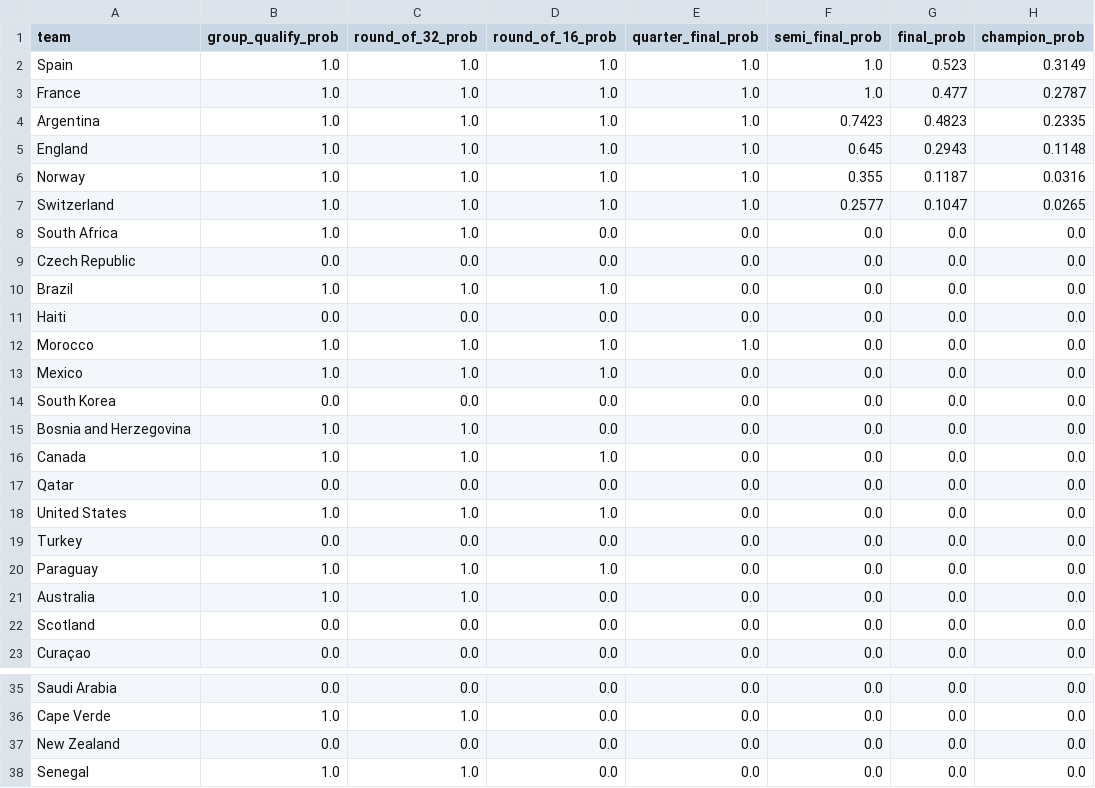
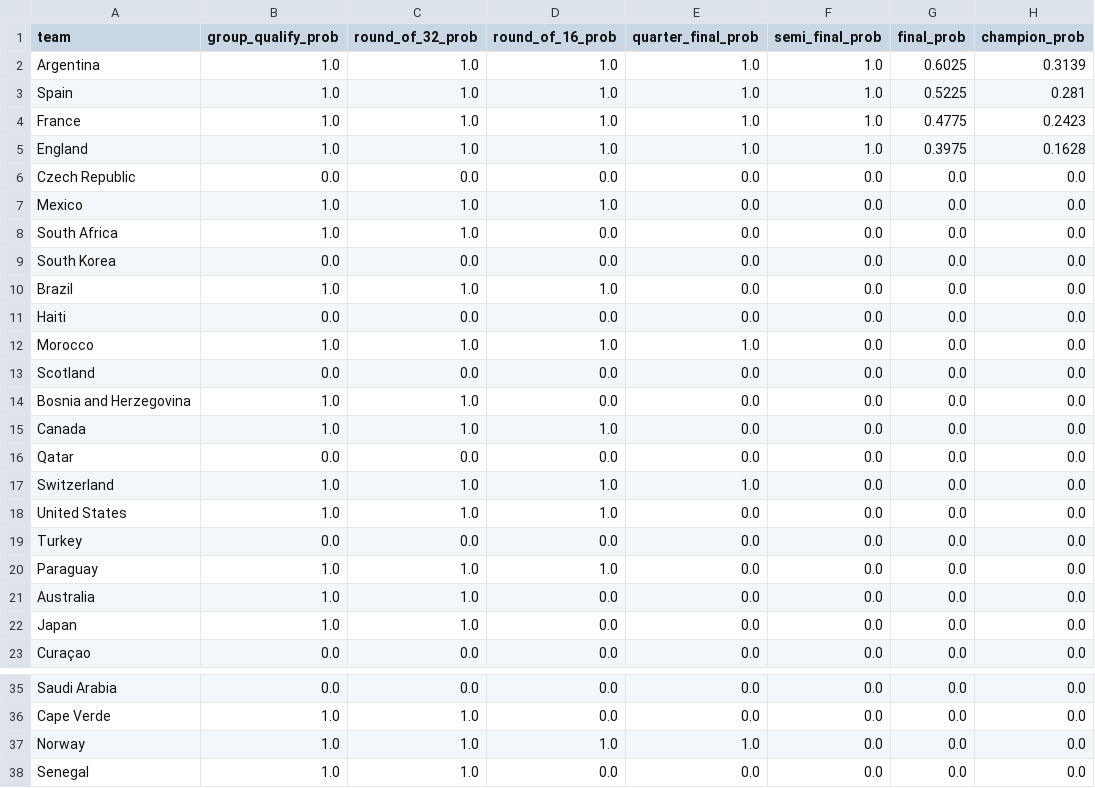
Before and after one commit to L1TangDingZhen/world_cup, a CSV file: data/processed/simulation_2026.csv, drawn as a sheet; only a part is shown, gaps mark what is left out; removed rows and columns are numbered as before the commit, all else as after; the diff names each change by its address in the sheet, - before the commit and + after, or states it on an @@ line.

Commit message:
Semifinal-eve forecast: final four championship probabilities
Fill the July 11 quarter-final scores (Norway 1-2 England aet,
Argentina 3-1 Switzerland aet) into the local results data ahead of the
official dataset update, refit through 2026-07-11, and regenerate the
conditioned 10k-run simulation with all 28 knockout results pinned.

Championship odds before the semifinals: Argentina 31.4%, Spain 28.1%,
France 24.2%, England 16.3%.

```diff
--- a/data/processed/simulation_2026.csv
+++ b/data/processed/simulation_2026.csv
+row 2: Argentina | 1.0 | 1.0 | 1.0 | 1.0 | 1.0 | 0.6025 | 0.3139
-G3 (final_prob): 0.523
+G3 (final_prob): 0.5225
-H3 (champion_prob): 0.3149
+H3 (champion_prob): 0.281
-G4 (final_prob): 0.477
+G4 (final_prob): 0.4775
-H4 (champion_prob): 0.2787
+H4 (champion_prob): 0.2423
-row 4: Argentina | 1.0 | 1.0 | 1.0 | 1.0 | 0.7423 | 0.4823 | 0.2335
-F5 (semi_final_prob): 0.645
+F5 (semi_final_prob): 1.0
-G5 (final_prob): 0.2943
+G5 (final_prob): 0.3975
-H5 (champion_prob): 0.1148
+H5 (champion_prob): 0.1628
-row 6: Norway | 1.0 | 1.0 | 1.0 | 1.0 | 0.355 | 0.1187 | 0.0316
-row 7: Switzerland | 1.0 | 1.0 | 1.0 | 1.0 | 0.2577 | 0.1047 | 0.0265
@@ row 9 moved to row 6: Czech Republic @@
@@ row 13 moved to row 7: Mexico @@
@@ row 14 moved to row 9: South Korea @@
@@ row 22 moved to row 13: Scotland @@
+row 17: Switzerland | 1.0 | 1.0 | 1.0 | 1.0 | 0.0 | 0.0 | 0.0
@@ row 30 moved to row 22: Japan @@
@@ row 37 moved to row 30: New Zealand @@
+row 37: Norway | 1.0 | 1.0 | 1.0 | 1.0 | 0.0 | 0.0 | 0.0
```
Also changed, not shown: 3 other files.
